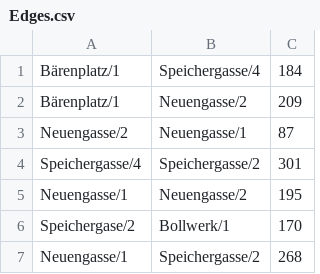
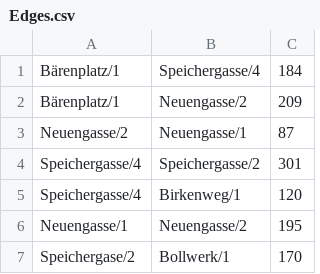
Before and after one commit to 1jakob2/NavigationProject, a CSV file: src/MapData/Edges.csv, drawn as a sheet; only a part is shown; the shorter side is filled out with more unchanged rows; the diff names each change by its address in the sheet, - before the commit and + after, or states it on an @@ line.

Commit message:
Added missing Node in Nodes.csv

```diff
--- a/src/MapData/Edges.csv
+++ b/src/MapData/Edges.csv
+row 5: Speichergasse/4 | Birkenweg/1 | 120
```
